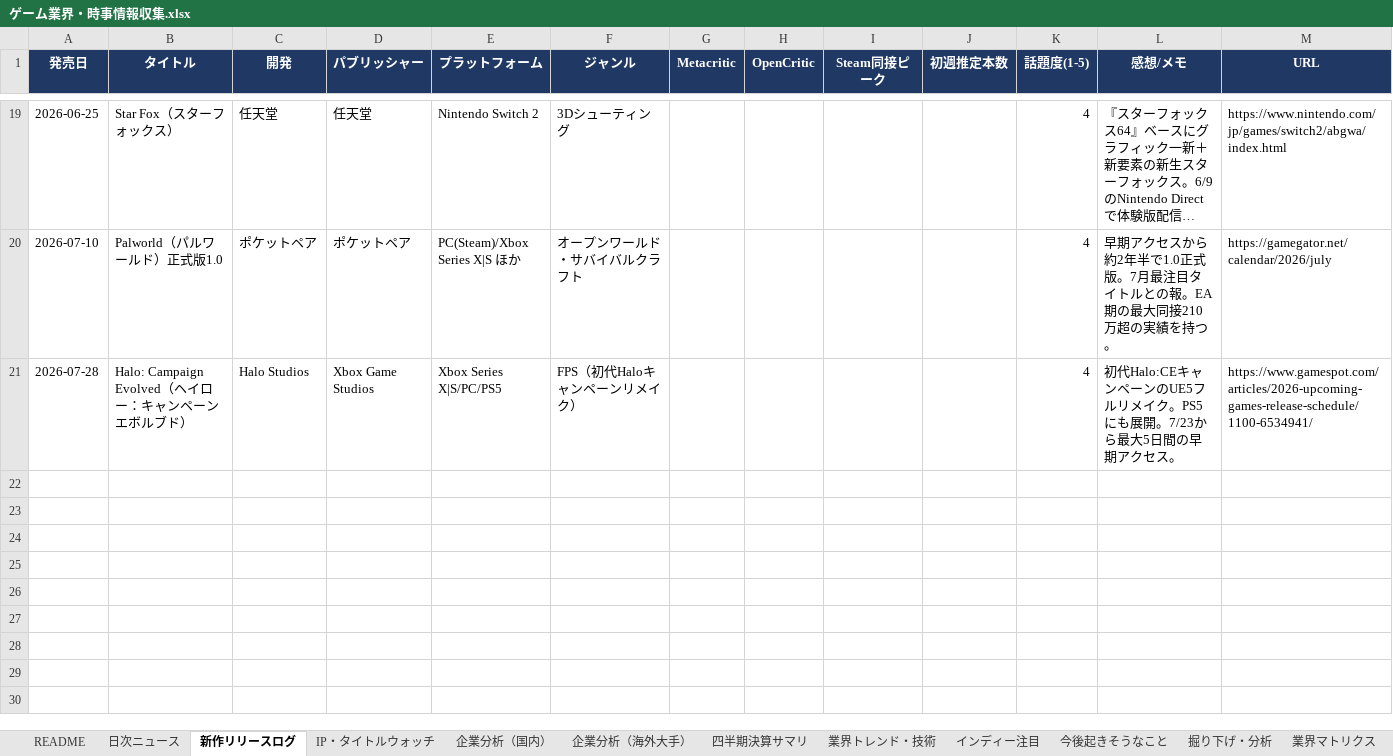
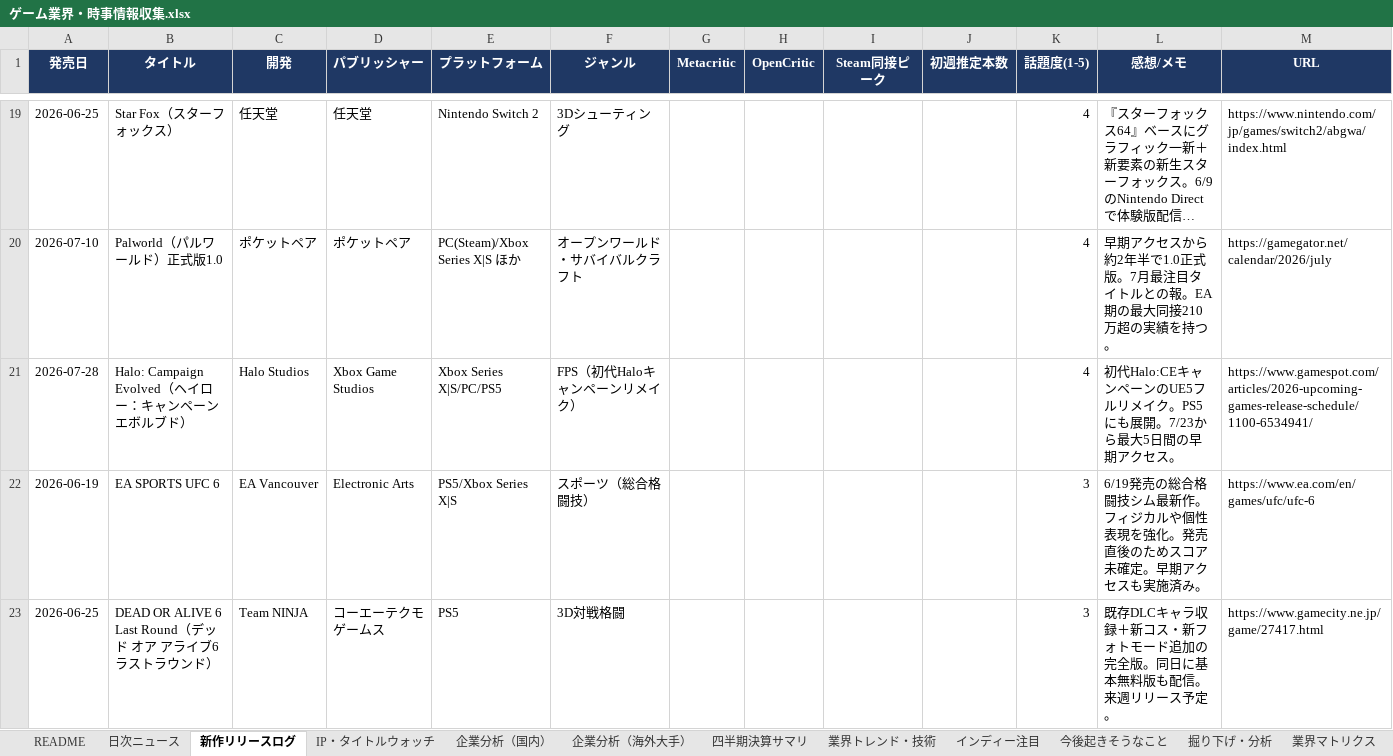
Before and after one commit to norimichitakesue2/game-industry-tracker, an Excel workbook: master/ゲーム業界・時事情報収集.xlsx, sheet 新作リリースログ, drawn as a sheet; only a part is shown, gaps mark what is left out; long unchanged cells end in …; values as stored, in another font and other column widths than the file's, no borders; the diff covers the shown part only; the diff names each change by its address in the sheet, - before the commit and + after, or states it on an @@ line.

```diff
--- a/master/ゲーム業界・時事情報収集.xlsx (sheet 新作リリースログ)
+++ b/master/ゲーム業界・時事情報収集.xlsx (sheet 新作リリースログ)
+row 22: 2026-06-19 | EA SPORTS UFC 6 | EA Vancouver | Electronic Arts | PS5/Xbox Series X|S | スポーツ（総合格闘技） |  |  |  |  | 3 | 6/19発売の総合格闘技シム最新作。フィジカルや個性表現を強化。発売直後のためスコア未確定。早期アクセスも実施済み。 | https://www.ea.com/en/games/ufc/ufc-6
+row 23: 2026-06-25 | DEAD OR ALIVE 6 Last Round（デッド オア アライブ6 ラストラウンド） | Team NINJA | コーエーテクモゲームス | PS5 | 3D対戦格闘 |  |  |  |  | 3 | 既存DLCキャラ収録＋新コス・新フォトモード追加の完全版。同日に基本無料版も配信。来週リリース予定。 | https://www.gamecity.ne.jp/game/27417.html
```
Also changed, not shown: 1 added row and 3 edited cells elsewhere in this sheet, sheet 週間ランキング, sheet インディー注目, 30 other files.
